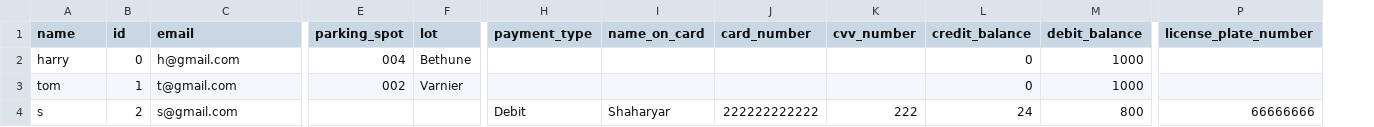
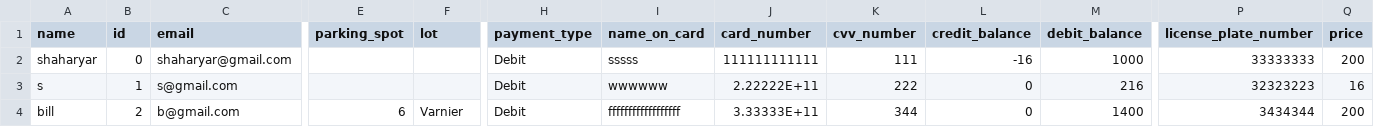
Before and after one commit to suhasid098/yorkuParkingManagement, a CSV file: user.csv, drawn as a sheet; only a part is shown, gaps mark what is left out; the diff covers the shown part only; the diff names each change by its address in the sheet, - before the commit and + after, or states it on an @@ line.

```diff
--- a/user.csv
+++ b/user.csv
+column Q (price), rows 2-4: 200 | 16 | 200
-A2 (name): harry
+A2 (name): shaharyar
-C2 (email): h@gmail.com
+C2 (email): shaharyar@gmail.com
-E2 (parking_spot): 004
+E2 (parking_spot): (empty)
-F2 (lot): Bethune
+F2 (lot): (empty)
-H2:H3 (payment_type): (empty)
+H2:H3 (payment_type): Debit
-I2 (name_on_card): (empty)
+I2 (name_on_card): sssss
-J2 (card_number): (empty)
+J2 (card_number): 111111111111
-K2 (cvv_number): (empty)
+K2 (cvv_number): 111
-L2 (credit_balance): 0
+L2 (credit_balance): -16
-P2 (license_plate_number): (empty)
+P2 (license_plate_number): 33333333
-A3 (name): tom
+A3 (name): s
-C3 (email): t@gmail.com
+C3 (email): s@gmail.com
-E3 (parking_spot): 002
+E3 (parking_spot): (empty)
-F3 (lot): Varnier
+F3 (lot): (empty)
-I3 (name_on_card): (empty)
+I3 (name_on_card): wwwwww
-J3 (card_number): (empty)
+J3 (card_number): 2.22222E+11
-K3 (cvv_number): (empty)
+K3 (cvv_number): 222
-M3 (debit_balance): 1000
+M3 (debit_balance): 216
-P3 (license_plate_number): (empty)
+P3 (license_plate_number): 32323223
-A4 (name): s
+A4 (name): bill
-C4 (email): s@gmail.com
+C4 (email): b@gmail.com
-E4 (parking_spot): (empty)
+E4 (parking_spot): 6
-F4 (lot): (empty)
+F4 (lot): Varnier
-I4 (name_on_card): Shaharyar
+I4 (name_on_card): ffffffffffffffffff
-J4 (card_number): 222222222222
+J4 (card_number): 3.33333E+11
-K4 (cvv_number): 222
+K4 (cvv_number): 344
-L4 (credit_balance): 24
+L4 (credit_balance): 0
-M4 (debit_balance): 800
+M4 (debit_balance): 1400
-P4 (license_plate_number): 66666666
+P4 (license_plate_number): 3434344
```
Also changed, not shown: 3 removed rows and 32 edited cells elsewhere in this file, 7 other files.
